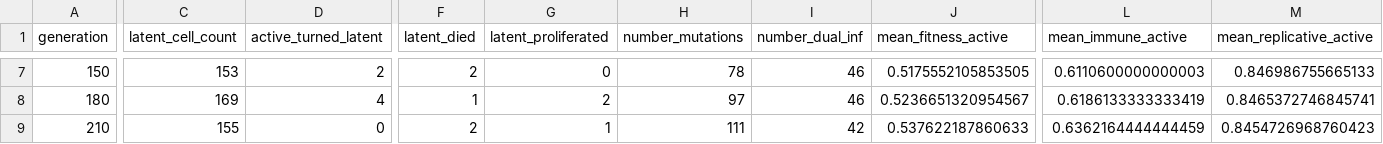
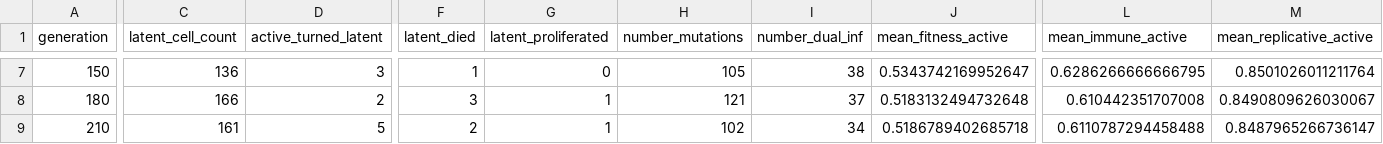
Before and after one commit to MolEvolEpid/wavess, a CSV file: inst/python/wavess_output/counts.csv, drawn as a sheet; only a part is shown, gaps mark what is left out; the diff covers the shown part only; the diff names each change by its address in the sheet, - before the commit and + after, or states it on an @@ line.

```diff
--- a/inst/python/wavess_output/counts.csv
+++ b/inst/python/wavess_output/counts.csv
-C7 (latent_cell_count): 153
+C7 (latent_cell_count): 136
-D7 (active_turned_latent): 2
+D7 (active_turned_latent): 3
-F7 (latent_died): 2
+F7 (latent_died): 1
-H7 (number_mutations): 78
+H7 (number_mutations): 105
-I7 (number_dual_inf): 46
+I7 (number_dual_inf): 38
-J7 (mean_fitness_active): 0.5175552105853505
+J7 (mean_fitness_active): 0.5343742169952647
-L7 (mean_immune_active): 0.6110600000000003
+L7 (mean_immune_active): 0.6286266666666795
-M7 (mean_replicative_active): 0.846986755665133
+M7 (mean_replicative_active): 0.8501026011211764
-C8 (latent_cell_count): 169
+C8 (latent_cell_count): 166
-D8 (active_turned_latent): 4
+D8 (active_turned_latent): 2
-F8 (latent_died): 1
+F8 (latent_died): 3
-G8 (latent_proliferated): 2
+G8 (latent_proliferated): 1
-H8 (number_mutations): 97
+H8 (number_mutations): 121
-I8 (number_dual_inf): 46
+I8 (number_dual_inf): 37
-J8 (mean_fitness_active): 0.5236651320954567
+J8 (mean_fitness_active): 0.5183132494732648
-L8 (mean_immune_active): 0.6186133333333419
+L8 (mean_immune_active): 0.610442351707008
-M8 (mean_replicative_active): 0.8465372746845741
+M8 (mean_replicative_active): 0.8490809626030067
-C9 (latent_cell_count): 155
+C9 (latent_cell_count): 161
-D9 (active_turned_latent): 0
+D9 (active_turned_latent): 5
-H9 (number_mutations): 111
+H9 (number_mutations): 102
-I9 (number_dual_inf): 42
+I9 (number_dual_inf): 34
-J9 (mean_fitness_active): 0.537622187860633
+J9 (mean_fitness_active): 0.5186789402685718
-L9 (mean_immune_active): 0.6362164444444459
+L9 (mean_immune_active): 0.6110787294458488
-M9 (mean_replicative_active): 0.8454726968760423
+M9 (mean_replicative_active): 0.8487965266736147
```
Also changed, not shown: 110 edited cells elsewhere in this file, inst/python/wavess_output/fitness.csv, 12 other files.
